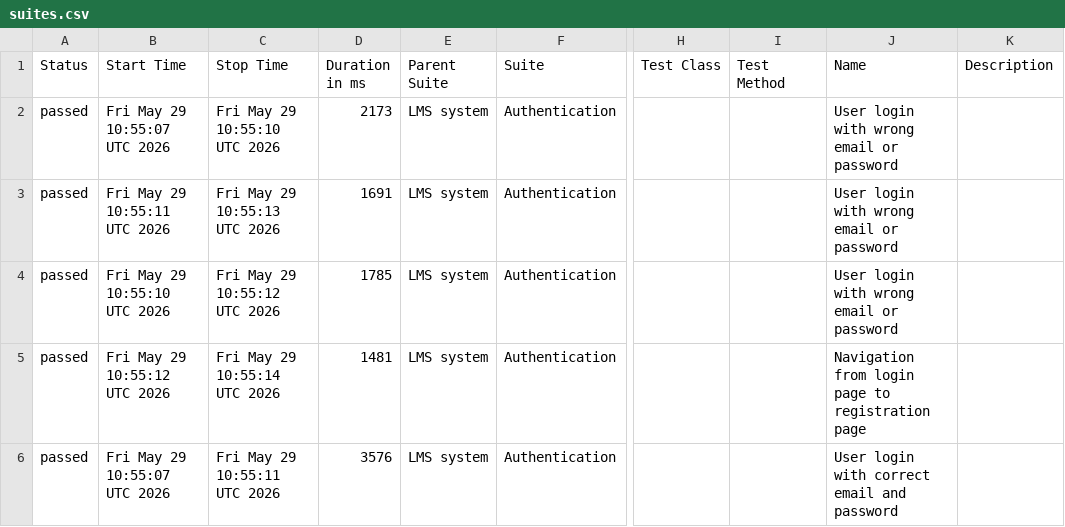
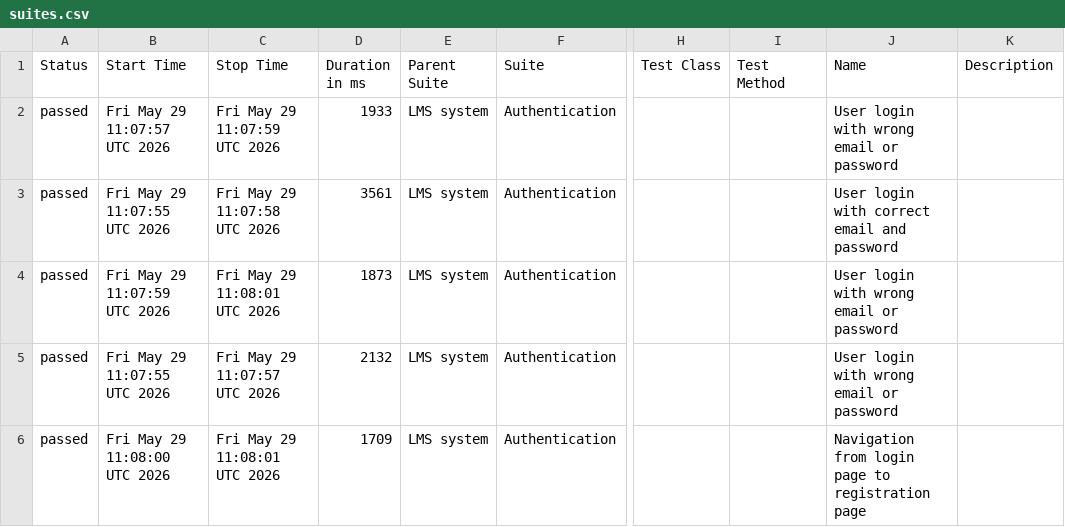
Before and after one commit to natalysoliton/autotests-ui, a CSV file: data/suites.csv, drawn as a sheet; only a part is shown, gaps mark what is left out; the diff names each change by its address in the sheet, - before the commit and + after, or states it on an @@ line.

```diff
--- a/data/suites.csv
+++ b/data/suites.csv
-B2 (Start Time): Fri May 29 10:55:07 UTC 2026
+B2 (Start Time): Fri May 29 11:07:57 UTC 2026
-C2 (Stop Time): Fri May 29 10:55:10 UTC 2026
+C2 (Stop Time): Fri May 29 11:07:59 UTC 2026
-D2 (Duration in ms): 2173
+D2 (Duration in ms): 1933
-B3 (Start Time): Fri May 29 10:55:11 UTC 2026
+B3 (Start Time): Fri May 29 11:07:55 UTC 2026
-C3 (Stop Time): Fri May 29 10:55:13 UTC 2026
+C3 (Stop Time): Fri May 29 11:07:58 UTC 2026
-D3 (Duration in ms): 1691
+D3 (Duration in ms): 3561
-J3 (Name): User login with wrong email or password
+J3 (Name): User login with correct email and password
-B4 (Start Time): Fri May 29 10:55:10 UTC 2026
+B4 (Start Time): Fri May 29 11:07:59 UTC 2026
-C4 (Stop Time): Fri May 29 10:55:12 UTC 2026
+C4 (Stop Time): Fri May 29 11:08:01 UTC 2026
-D4 (Duration in ms): 1785
+D4 (Duration in ms): 1873
-B5 (Start Time): Fri May 29 10:55:12 UTC 2026
+B5 (Start Time): Fri May 29 11:07:55 UTC 2026
-C5 (Stop Time): Fri May 29 10:55:14 UTC 2026
+C5 (Stop Time): Fri May 29 11:07:57 UTC 2026
-D5 (Duration in ms): 1481
+D5 (Duration in ms): 2132
-J5 (Name): Navigation from login page to registration page
+J5 (Name): User login with wrong email or password
-B6 (Start Time): Fri May 29 10:55:07 UTC 2026
+B6 (Start Time): Fri May 29 11:08:00 UTC 2026
-C6 (Stop Time): Fri May 29 10:55:11 UTC 2026
+C6 (Stop Time): Fri May 29 11:08:01 UTC 2026
-D6 (Duration in ms): 3576
+D6 (Duration in ms): 1709
-J6 (Name): User login with correct email and password
+J6 (Name): Navigation from login page to registration page
```
Also changed, not shown: 49 other files.
